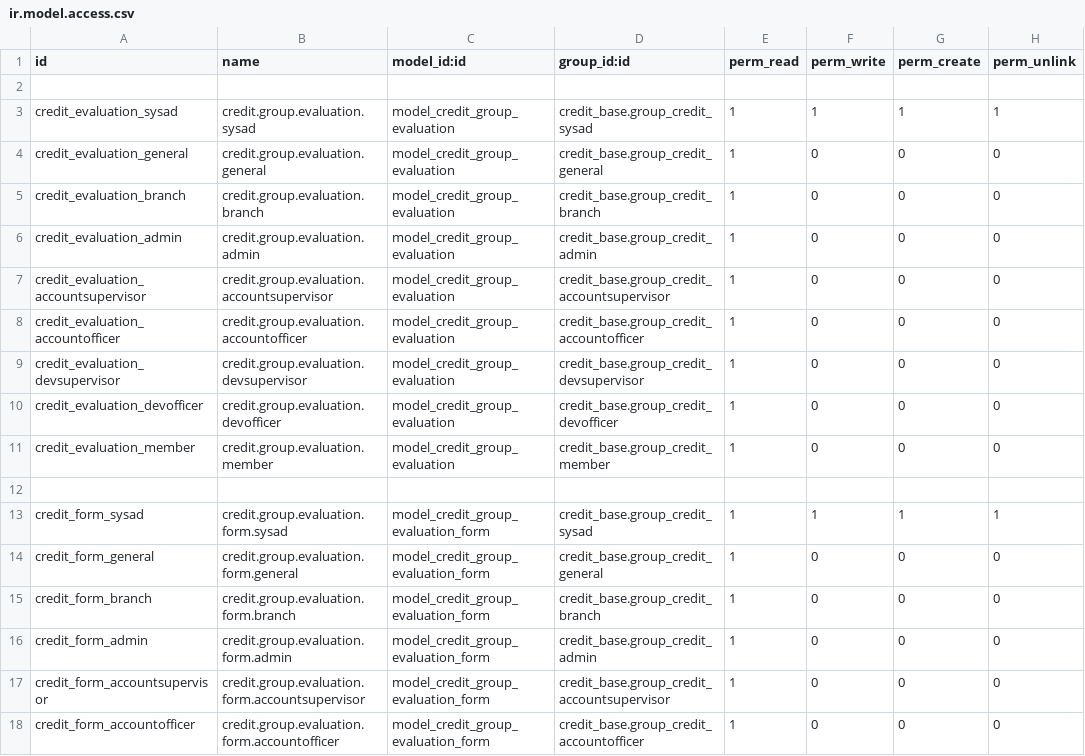
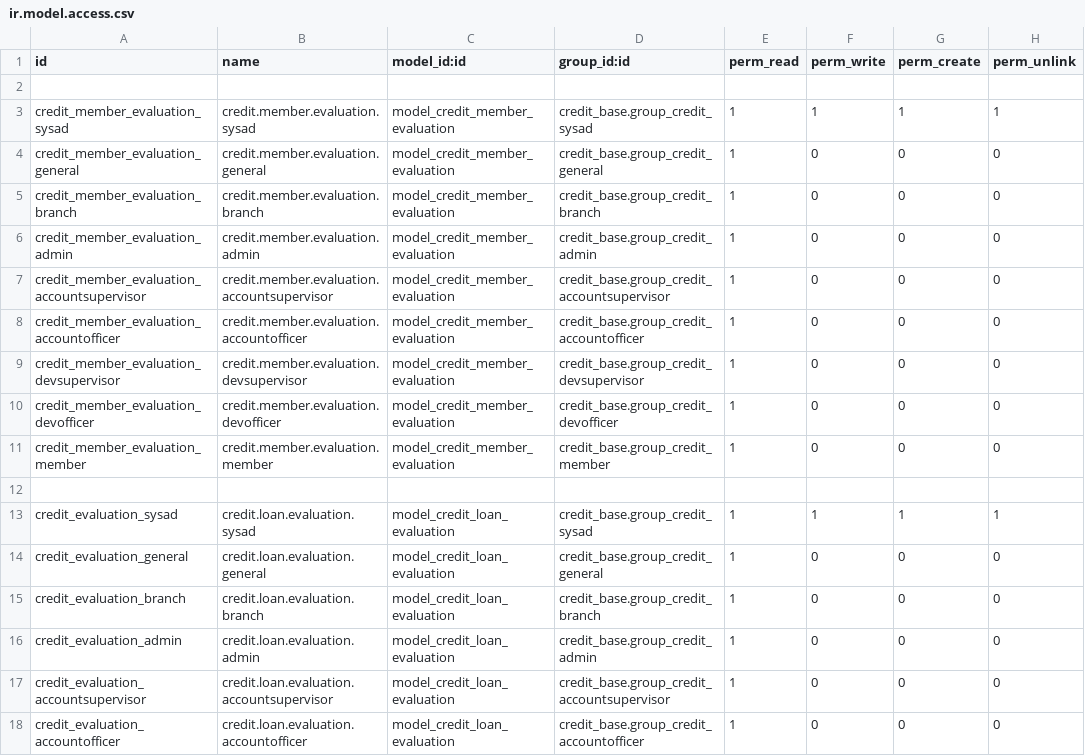
Before and after one commit to cuburt/microfinancing, a CSV file: credit_evaluation/security/ir.model.access.csv, drawn as a sheet; only a part is shown; the diff covers the shown part only.

Commit message:
individual loan

```diff
--- a/credit_evaluation/security/ir.model.access.csv
+++ b/credit_evaluation/security/ir.model.access.csv
@@ -2,17 +2,17 @@ id,name,model_id:id,group_id:id,perm_read,perm_write,perm_create,perm_unlink
 
-credit_evaluation_sysad,credit.group.evaluation.sysad,model_credit_group_evaluation,credit_base.group_credit_sysad,1,1,1,1
-credit_evaluation_general,credit.group.evaluation.general ,model_credit_group_evaluation,credit_base.group_credit_general,1,0,0,0
-credit_evaluation_branch,credit.group.evaluation.branch,model_credit_group_evaluation,credit_base.group_credit_branch,1,0,0,0
-credit_evaluation_admin,credit.group.evaluation.admin,model_credit_group_evaluation,credit_base.group_credit_admin,1,0,0,0
-credit_evaluation_accountsupervisor,credit.group.evaluation.accountsupervisor,model_credit_group_evaluation,credit_base.group_credit_accountsupervisor,1,0,0,0
-credit_evaluation_accountofficer,credit.group.evaluation.accountofficer,model_credit_group_evaluation,credit_base.group_credit_accountofficer,1,0,0,0
-credit_evaluation_devsupervisor,credit.group.evaluation.devsupervisor,model_credit_group_evaluation,credit_base.group_credit_devsupervisor,1,0,0,0
-credit_evaluation_devofficer,credit.group.evaluation.devofficer,model_credit_group_evaluation,credit_base.group_credit_devofficer,1,0,0,0
-credit_evaluation_member,credit.group.evaluation.member,model_credit_group_evaluation,credit_base.group_credit_member,1,0,0,0
+credit_member_evaluation_sysad,credit.member.evaluation.sysad,model_credit_member_evaluation,credit_base.group_credit_sysad,1,1,1,1
+credit_member_evaluation_general,credit.member.evaluation.general ,model_credit_member_evaluation,credit_base.group_credit_general,1,0,0,0
+credit_member_evaluation_branch,credit.member.evaluation.branch,model_credit_member_evaluation,credit_base.group_credit_branch,1,0,0,0
+credit_member_evaluation_admin,credit.member.evaluation.admin,model_credit_member_evaluation,credit_base.group_credit_admin,1,0,0,0
+credit_member_evaluation_accountsupervisor,credit.member.evaluation.accountsupervisor,model_credit_member_evaluation,credit_base.group_credit_accountsupervisor,1,0,0,0
+credit_member_evaluation_accountofficer,credit.member.evaluation.accountofficer,model_credit_member_evaluation,credit_base.group_credit_accountofficer,1,0,0,0
+credit_member_evaluation_devsupervisor,credit.member.evaluation.devsupervisor,model_credit_member_evaluation,credit_base.group_credit_devsupervisor,1,0,0,0
+credit_member_evaluation_devofficer,credit.member.evaluation.devofficer,model_credit_member_evaluation,credit_base.group_credit_devofficer,1,0,0,0
+credit_member_evaluation_member,credit.member.evaluation.member,model_credit_member_evaluation,credit_base.group_credit_member,1,0,0,0
 
-credit_form_sysad,credit.group.evaluation.form.sysad,model_credit_group_evaluation_form,credit_base.group_credit_sysad,1,1,1,1
-credit_form_general,credit.group.evaluation.form.general ,model_credit_group_evaluation_form,credit_base.group_credit_general,1,0,0,0
-credit_form_branch,credit.group.evaluation.form.branch,model_credit_group_evaluation_form,credit_base.group_credit_branch,1,0,0,0
-credit_form_admin,credit.group.evaluation.form.admin,model_credit_group_evaluation_form,credit_base.group_credit_admin,1,0,0,0
-credit_form_accountsupervisor,credit.group.evaluation.form.accountsupervisor,model_credit_group_evaluation_form,credit_base.group_credit_accountsupervisor,1,0,0,0
-credit_form_accountofficer,credit.group.evaluation.form.accountofficer,model_credit_group_evaluation_form,credit_base.group_credit_accountofficer,1,0,0,0
+credit_evaluation_sysad,credit.loan.evaluation.sysad,model_credit_loan_evaluation,credit_base.group_credit_sysad,1,1,1,1
+credit_evaluation_general,credit.loan.evaluation.general ,model_credit_loan_evaluation,credit_base.group_credit_general,1,0,0,0
+credit_evaluation_branch,credit.loan.evaluation.branch,model_credit_loan_evaluation,credit_base.group_credit_branch,1,0,0,0
+credit_evaluation_admin,credit.loan.evaluation.admin,model_credit_loan_evaluation,credit_base.group_credit_admin,1,0,0,0
+credit_evaluation_accountsupervisor,credit.loan.evaluation.accountsupervisor,model_credit_loan_evaluation,credit_base.group_credit_accountsupervisor,1,0,0,0
+credit_evaluation_accountofficer,credit.loan.evaluation.accountofficer,model_credit_loan_evaluation,credit_base.group_credit_accountofficer,1,0,0,0
```
Also changed, not shown: 10 added rows and 81 edited cells elsewhere in this file, 17 other files.
